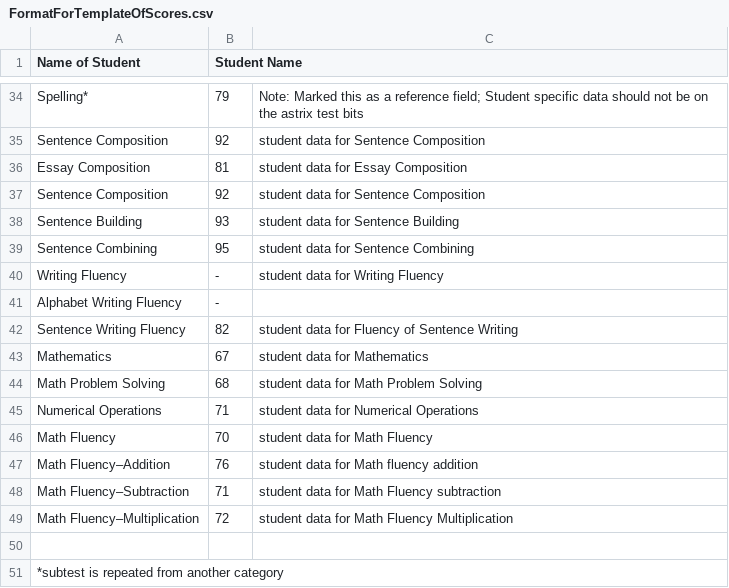
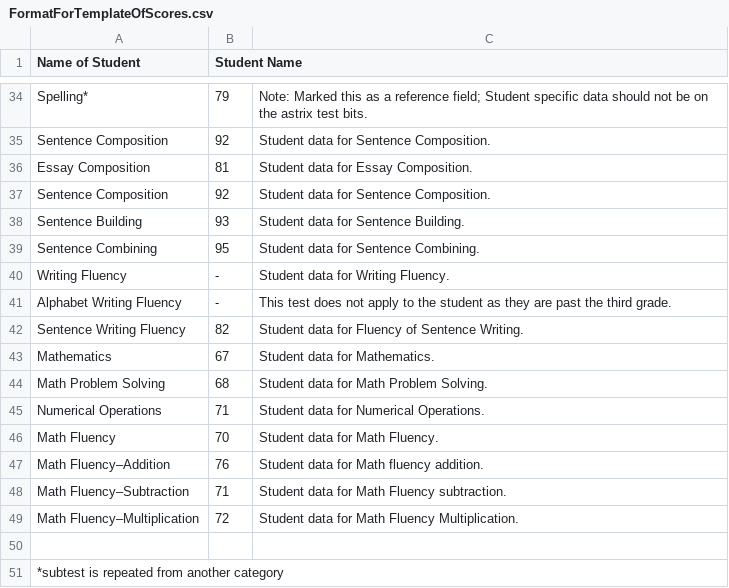
Before and after one commit to harleigh/react-wiat4CustomReportGenerator, a CSV file: src/FormatForTemplateOfScores.csv, drawn as a sheet; only a part is shown, gaps mark what is left out; the diff covers the shown part only; the diff names each change by its address in the sheet, - before the commit and + after, or states it on an @@ line.

Commit message:
cleaned up the student specific data for testing

```diff
--- a/src/FormatForTemplateOfScores.csv
+++ b/src/FormatForTemplateOfScores.csv
-C34: …astrix test bits
+C34: …astrix test bits.
-C35: student data for Sentence Composition
+C35: Student data for Sentence Composition.
-C36: student data for Essay Composition
+C36: Student data for Essay Composition.
-C37: student data for Sentence Composition
+C37: Student data for Sentence Composition.
-C38: student data for Sentence Building
+C38: Student data for Sentence Building.
-C39: student data for Sentence Combining
+C39: Student data for Sentence Combining.
-C40: student data for Writing Fluency
+C40: Student data for Writing Fluency.
-C41: (empty)
+C41: This test does not apply to the student as they are past the third grade.
-C42: student data for Fluency of Sentence Writing
+C42: Student data for Fluency of Sentence Writing.
-C43: student data for Mathematics
+C43: Student data for Mathematics.
-C44: student data for Math Problem Solving
+C44: Student data for Math Problem Solving.
-C45: student data for Numerical Operations
+C45: Student data for Numerical Operations.
-C46: student data for Math Fluency
+C46: Student data for Math Fluency.
-C47: student data for Math fluency addition
+C47: Student data for Math fluency addition.
-C48: student data for Math Fluency subtraction
+C48: Student data for Math Fluency subtraction.
-C49: student data for Math Fluency Multiplication
+C49: Student data for Math Fluency Multiplication.
```
Also changed, not shown: 24 edited cells elsewhere in this file.
